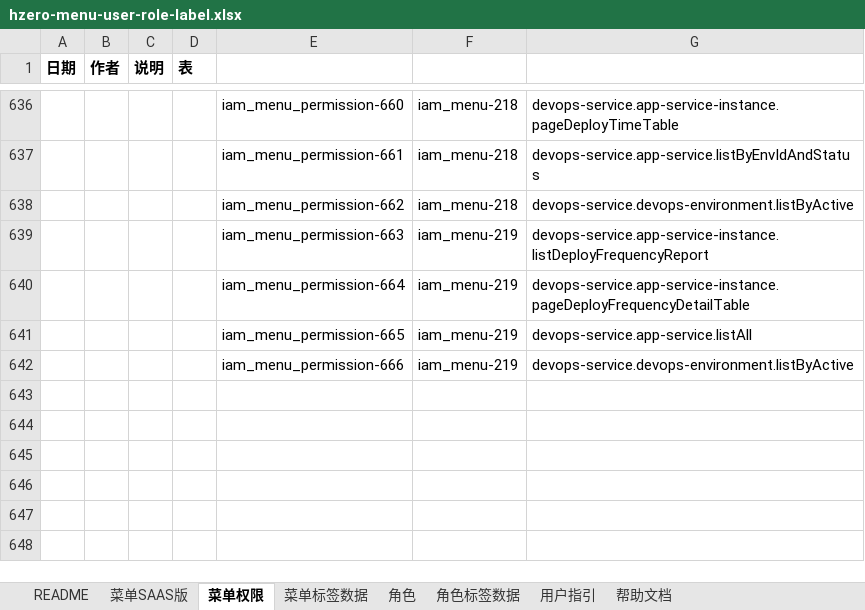
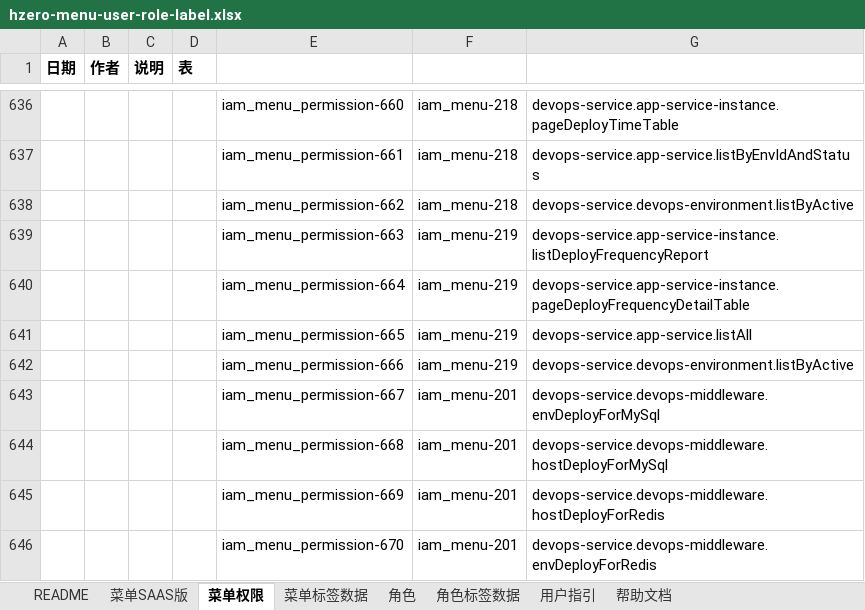
Before and after one commit to open-hand/devops-service, an Excel workbook: src/main/resources/script/db/init-data/devops_service/hzero_platform/hzero-menu-user-role-label.xlsx, sheet 菜单权限, drawn as a sheet; only a part is shown, gaps mark what is left out; values as stored, in another font and other column widths than the file's, no borders; the diff names each change by its address in the sheet, - before the commit and + after, or states it on an @@ line.

Commit message:
[ADD]增加权限

```diff
--- a/src/main/resources/script/db/init-data/devops_service/hzero_platform/hzero-menu-user-role-label.xlsx (sheet 菜单权限)
+++ b/src/main/resources/script/db/init-data/devops_service/hzero_platform/hzero-menu-user-role-label.xlsx (sheet 菜单权限)
+row 643:  |  |  |  | iam_menu_permission-667 | iam_menu-201 | devops-service.devops-middleware.envDeployForMySql
+row 644:  |  |  |  | iam_menu_permission-668 | iam_menu-201 | devops-service.devops-middleware.hostDeployForMySql
+row 645:  |  |  |  | iam_menu_permission-669 | iam_menu-201 | devops-service.devops-middleware.hostDeployForRedis
+row 646:  |  |  |  | iam_menu_permission-670 | iam_menu-201 | devops-service.devops-middleware.envDeployForRedis
```
